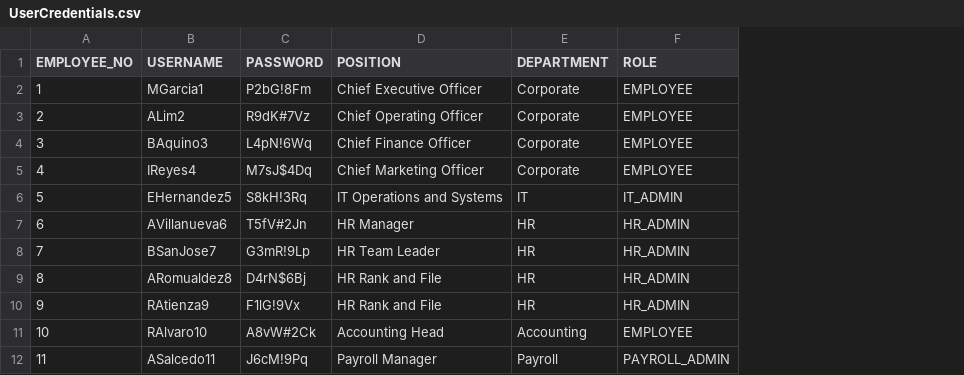
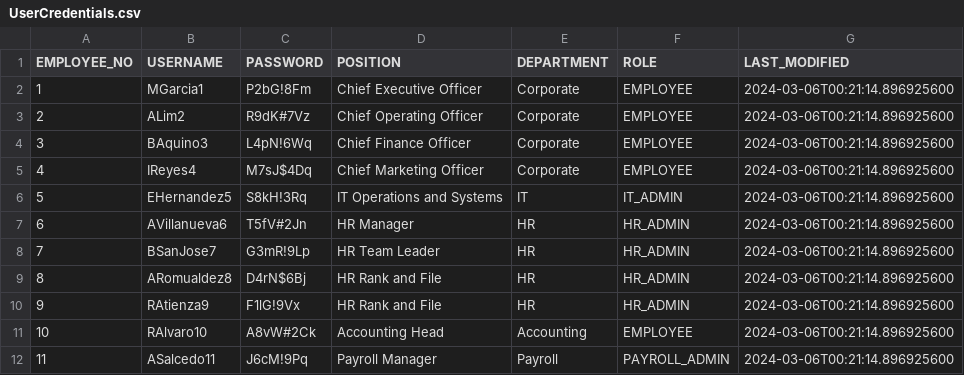
Before and after one commit to DroidZeroCodes/Payroll_System, a CSV file: database/UserCredentials.csv, drawn as a sheet; only a part is shown; the diff names each change by its address in the sheet, - before the commit and + after, or states it on an @@ line.

Commit message:
added modified history for UserCredentials

```diff
--- a/database/UserCredentials.csv
+++ b/database/UserCredentials.csv
+column G (LAST_MODIFIED), rows 2-12: all 2024-03-06T00:21:14.896925600
```
Also changed, not shown: 6 other files.
